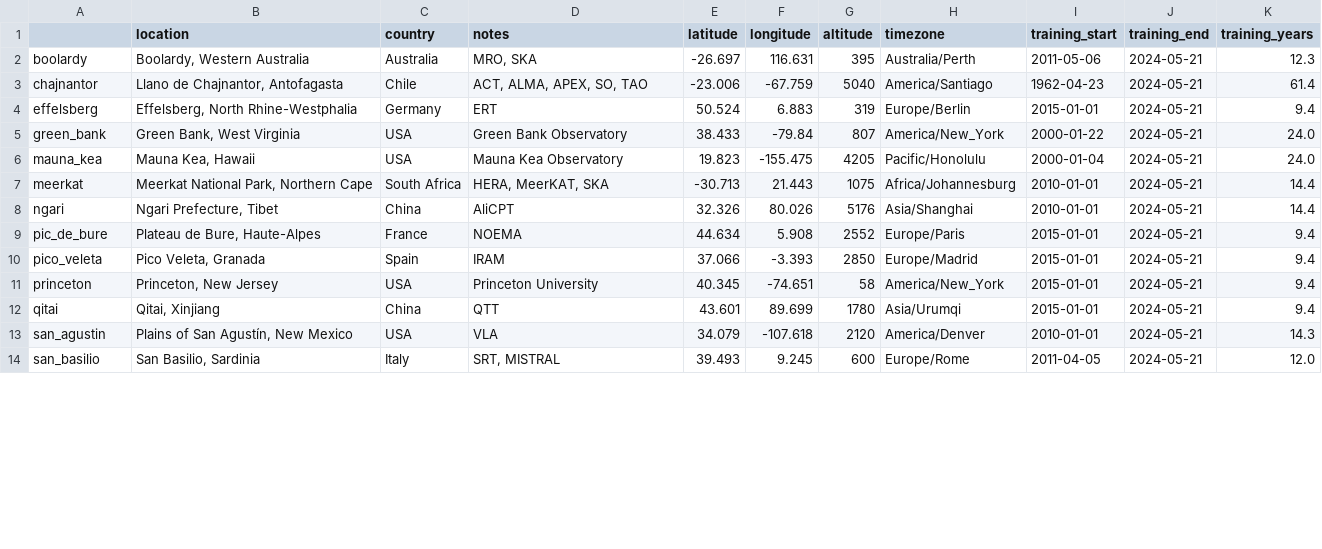
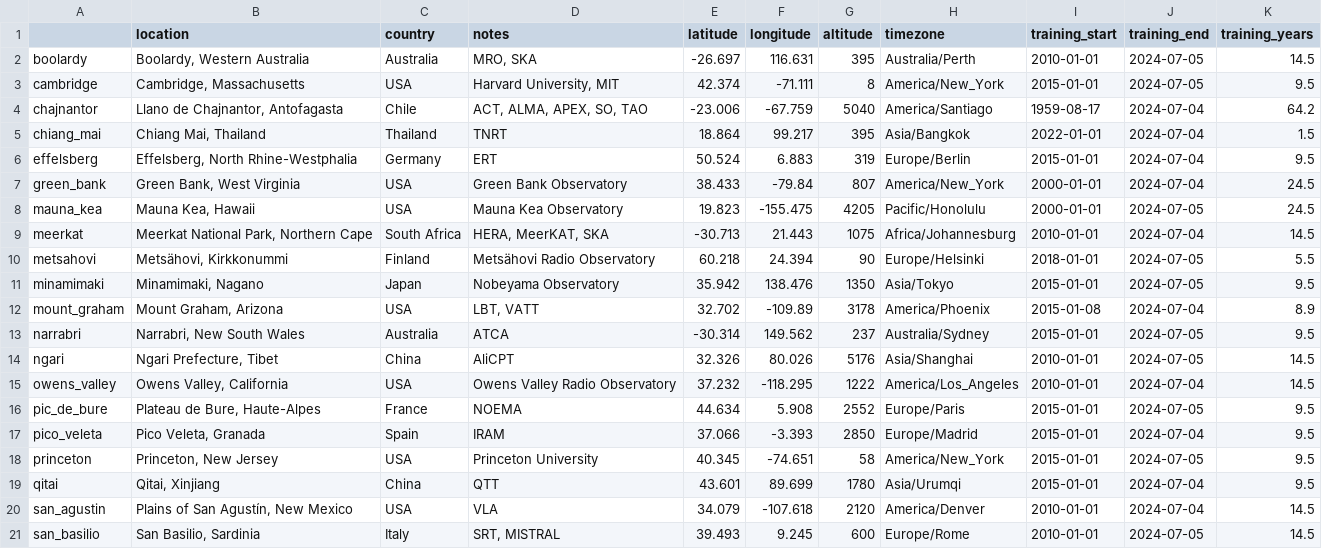
Before and after one commit to thomaswmorris/maria, a CSV file: maria/site/regions.csv, drawn as a sheet; only a part is shown; the diff covers the shown part only.

Commit message:
add sites

```diff
--- a/maria/site/regions.csv
+++ b/maria/site/regions.csv
@@ -1,14 +1,21 @@
 ,location,country,notes,latitude,longitude,altitude,timezone,training_start,training_end,training_years
-boolardy,"Boolardy, Western Australia",Australia,"MRO, SKA",-26.697,116.631,395,Australia/Perth,2011-05-06,2024-05-21,12.3
-chajnantor,"Llano de Chajnantor, Antofagasta",Chile,"ACT, ALMA, APEX, SO, TAO",-23.006,-67.759,5040,America/Santiago,1962-04-23,2024-05-21,61.4
-effelsberg,"Effelsberg, North Rhine-Westphalia",Germany,ERT,50.524,6.883,319,Europe/Berlin,2015-01-01,2024-05-21,9.4
-green_bank,"Green Bank, West Virginia",USA,Green Bank Observatory,38.433,-79.84,807,America/New_York,2000-01-22,2024-05-21,24.0
-mauna_kea,"Mauna Kea, Hawaii",USA,Mauna Kea Observatory,19.823,-155.475,4205,Pacific/Honolulu,2000-01-04,2024-05-21,24.0
-meerkat,"Meerkat National Park, Northern Cape",South Africa,"HERA, MeerKAT, SKA",-30.713,21.443,1075,Africa/Johannesburg,2010-01-01,2024-05-21,14.4
-ngari,"Ngari Prefecture, Tibet",China,AliCPT,32.326,80.026,5176,Asia/Shanghai,2010-01-01,2024-05-21,14.4
-pic_de_bure,"Plateau de Bure, Haute-Alpes",France,NOEMA,44.634,5.908,2552,Europe/Paris,2015-01-01,2024-05-21,9.4
-pico_veleta,"Pico Veleta, Granada",Spain,IRAM,37.066,-3.393,2850,Europe/Madrid,2015-01-01,2024-05-21,9.4
-princeton,"Princeton, New Jersey",USA,Princeton University,40.345,-74.651,58,America/New_York,2015-01-01,2024-05-21,9.4
-qitai,"Qitai, Xinjiang",China,QTT,43.601,89.699,1780,Asia/Urumqi,2015-01-01,2024-05-21,9.4
-san_agustin,"Plains of San Agustín, New Mexico",USA,VLA,34.079,-107.618,2120,America/Denver,2010-01-01,2024-05-21,14.3
-san_basilio,"San Basilio, Sardinia",Italy,"SRT, MISTRAL",39.493,9.245,600,Europe/Rome,2011-04-05,2024-05-21,12.0
+boolardy,"Boolardy, Western Australia",Australia,"MRO, SKA",-26.697,116.631,395,Australia/Perth,2010-01-01,2024-07-05,14.5
+cambridge,"Cambridge, Massachusetts",USA,"Harvard University, MIT",42.374,-71.111,8,America/New_York,2015-01-01,2024-07-05,9.5
+chajnantor,"Llano de Chajnantor, Antofagasta",Chile,"ACT, ALMA, APEX, SO, TAO",-23.006,-67.759,5040,America/Santiago,1959-08-17,2024-07-04,64.2
+chiang_mai,"Chiang Mai, Thailand",Thailand,TNRT,18.864,99.217,395,Asia/Bangkok,2022-01-01,2024-07-04,1.5
+effelsberg,"Effelsberg, North Rhine-Westphalia",Germany,ERT,50.524,6.883,319,Europe/Berlin,2015-01-01,2024-07-04,9.5
+green_bank,"Green Bank, West Virginia",USA,Green Bank Observatory,38.433,-79.84,807,America/New_York,2000-01-01,2024-07-04,24.5
+mauna_kea,"Mauna Kea, Hawaii",USA,Mauna Kea Observatory,19.823,-155.475,4205,Pacific/Honolulu,2000-01-01,2024-07-05,24.5
+meerkat,"Meerkat National Park, Northern Cape",South Africa,"HERA, MeerKAT, SKA",-30.713,21.443,1075,Africa/Johannesburg,2010-01-01,2024-07-04,14.5
+metsahovi,"Metsähovi, Kirkkonummi",Finland,Metsähovi Radio Observatory,60.218,24.394,90,Europe/Helsinki,2018-01-01,2024-07-05,5.5
+minamimaki,"Minamimaki, Nagano",Japan,Nobeyama Observatory,35.942,138.476,1350,Asia/Tokyo,2015-01-01,2024-07-05,9.5
+mount_graham,"Mount Graham, Arizona",USA,"LBT, VATT",32.702,-109.89,3178,America/Phoenix,2015-01-08,2024-07-04,8.9
+narrabri,"Narrabri, New South Wales",Australia,ATCA,-30.314,149.562,237,Australia/Sydney,2015-01-01,2024-07-05,9.5
+ngari,"Ngari Prefecture, Tibet",China,AliCPT,32.326,80.026,5176,Asia/Shanghai,2010-01-01,2024-07-05,14.5
+owens_valley,"Owens Valley, California",USA,Owens Valley Radio Observatory,37.232,-118.295,1222,America/Los_Angeles,2010-01-01,2024-07-04,14.5
+pic_de_bure,"Plateau de Bure, Haute-Alpes",France,NOEMA,44.634,5.908,2552,Europe/Paris,2015-01-01,2024-07-05,9.5
+pico_veleta,"Pico Veleta, Granada",Spain,IRAM,37.066,-3.393,2850,Europe/Madrid,2015-01-01,2024-07-04,9.5
+princeton,"Princeton, New Jersey",USA,Princeton University,40.345,-74.651,58,America/New_York,2015-01-01,2024-07-05,9.5
+qitai,"Qitai, Xinjiang",China,QTT,43.601,89.699,1780,Asia/Urumqi,2015-01-01,2024-07-04,9.5
+san_agustin,"Plains of San Agustín, New Mexico",USA,VLA,34.079,-107.618,2120,America/Denver,2010-01-01,2024-07-04,14.5
+san_basilio,"San Basilio, Sardinia",Italy,"SRT, MISTRAL",39.493,9.245,600,Europe/Rome,2010-01-01,2024-07-05,14.5
```
Also changed, not shown: 1 added row and 11 edited cells elsewhere in this file, 7 other files.
